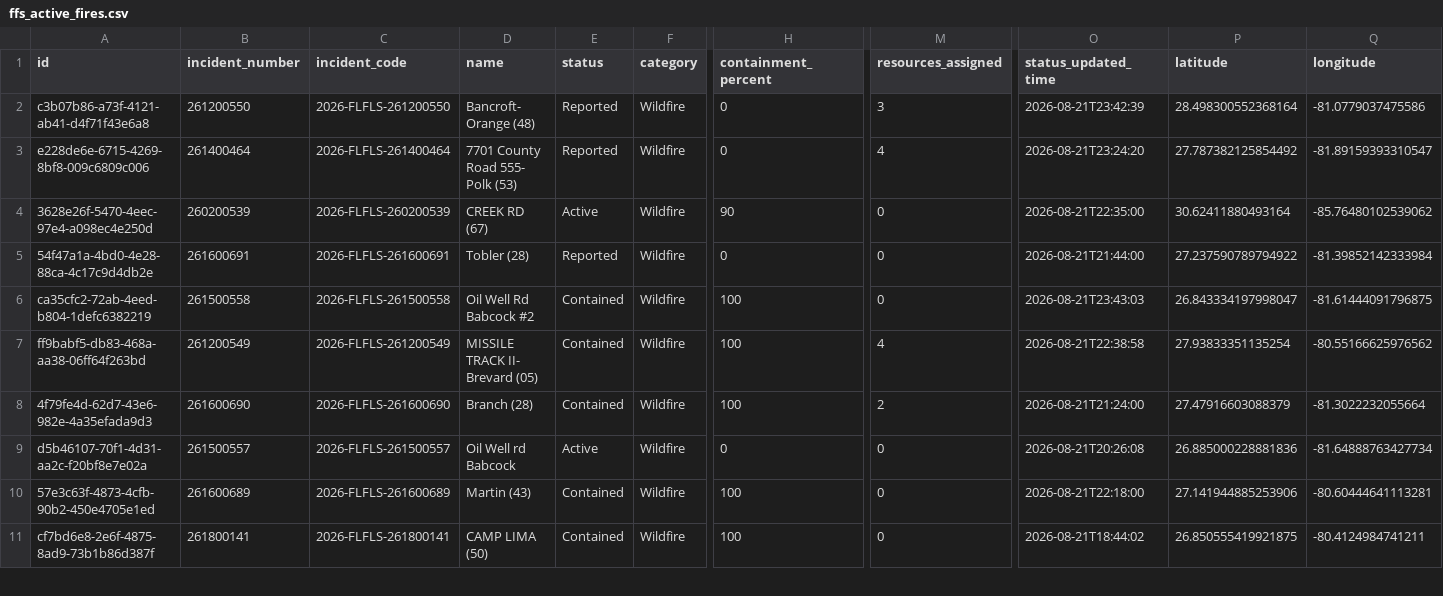
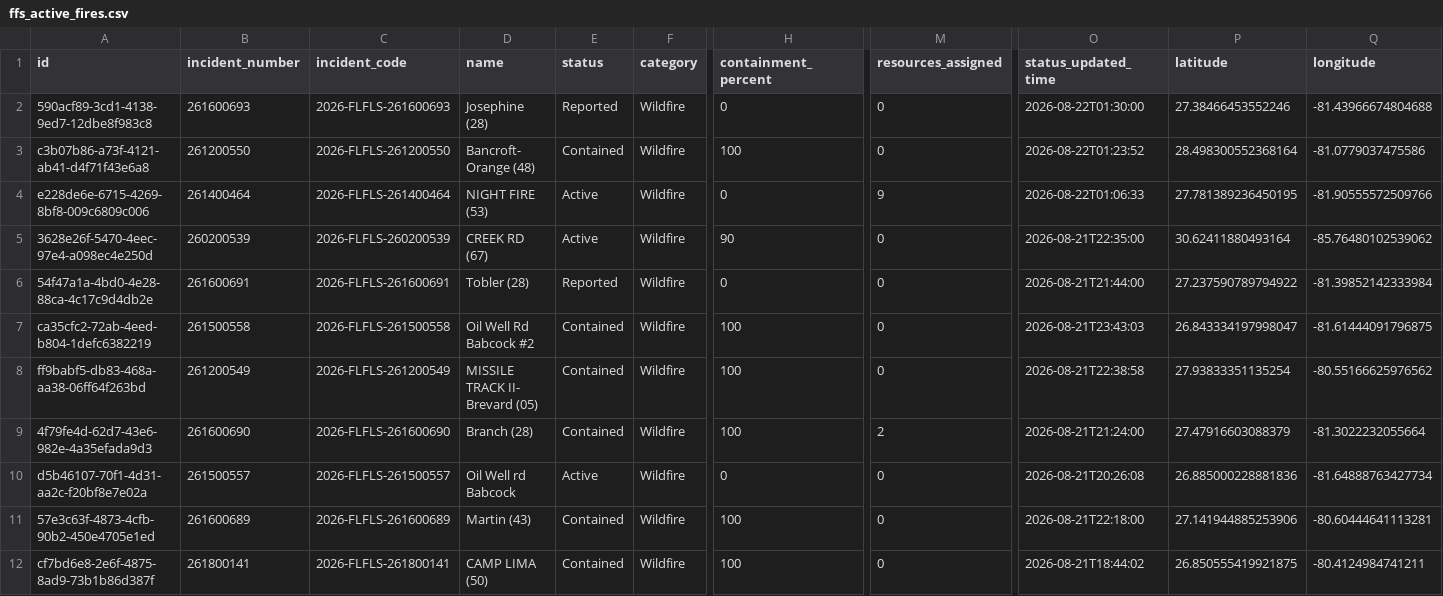
Before and after one commit to SunSentinel/wildfire-tracking-map, a CSV file: ffs_active_fires.csv, drawn as a sheet; only a part is shown, gaps mark what is left out; addresses are those after the commit; rows hold the shown columns only; the diff names each change by its address in the sheet, - before the commit and + after, or states it on an @@ line.

```diff
--- a/ffs_active_fires.csv
+++ b/ffs_active_fires.csv
+row 2: 590acf89-3cd1-4138-9ed7-12dbe8f983c8 | 261600693 | 2026-FLFLS-261600693 | Josephine (28) | Reported | Wildfire | 0 | 0 | 2026-08-22T01:30:00 | 27.38466453552246 | -81.43966674804688
-E3 (status): Reported
+E3 (status): Contained
-H3 (containment_percent): 0
+H3 (containment_percent): 100
-M3 (resources_assigned): 3
+M3 (resources_assigned): 0
-O3 (status_updated_time): 2026-08-21T23:42:39
+O3 (status_updated_time): 2026-08-22T01:23:52
-D4 (name): 7701 County Road 555- Polk (53)
+D4 (name): NIGHT FIRE (53)
-E4 (status): Reported
+E4 (status): Active
-M4 (resources_assigned): 4
+M4 (resources_assigned): 9
-O4 (status_updated_time): 2026-08-21T23:24:20
+O4 (status_updated_time): 2026-08-22T01:06:33
-P4 (latitude): 27.787382125854492
+P4 (latitude): 27.781389236450195
-Q4 (longitude): -81.89159393310547
+Q4 (longitude): -81.90555572509766
-M8 (resources_assigned): 4
+M8 (resources_assigned): 0
```
Also changed, not shown: 2 other files.
